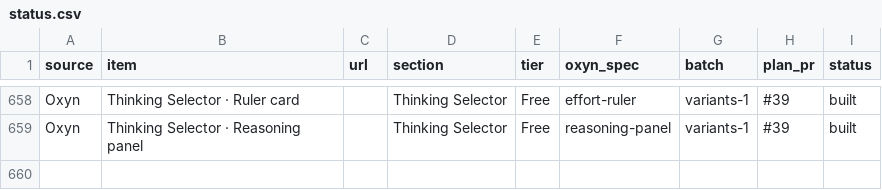
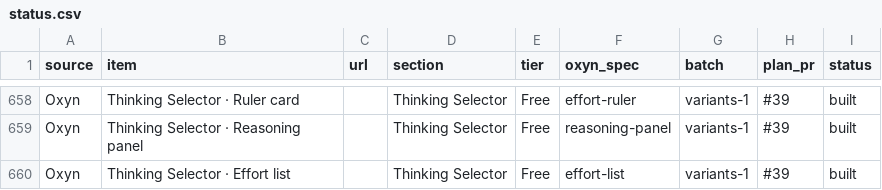
Before and after one commit to ismailqureshi72/Oxyn, a CSV file: docs/parity/status.csv, drawn as a sheet; only a part is shown, gaps mark what is left out.

Commit message:
feat(thinking): Effort List: plain level list with a check, opened from an "High ^" chip
Thinking Selector family, variants 1 (3 of 8): core state, Dioxus and GPUI, spec, demo page.

Co-authored-by: Ismail Qureshi <254414836+ismailqureshi72@users.noreply.github.com>

```diff
--- a/docs/parity/status.csv
+++ b/docs/parity/status.csv
@@ -659 +659,2 @@ Oxyn,Thinking Selector · Ruler card,,Thinking Selector,Free,effort-ruler,varian
 Oxyn,Thinking Selector · Reasoning panel,,Thinking Selector,Free,reasoning-panel,variants-1,#39,built
+Oxyn,Thinking Selector · Effort list,,Thinking Selector,Free,effort-list,variants-1,#39,built
```
Also changed, not shown: 11 other files.
